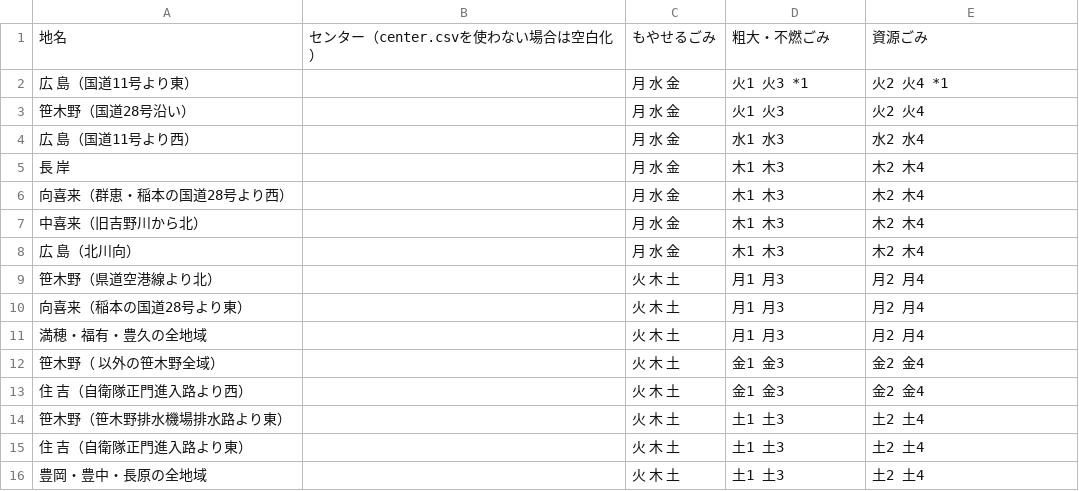
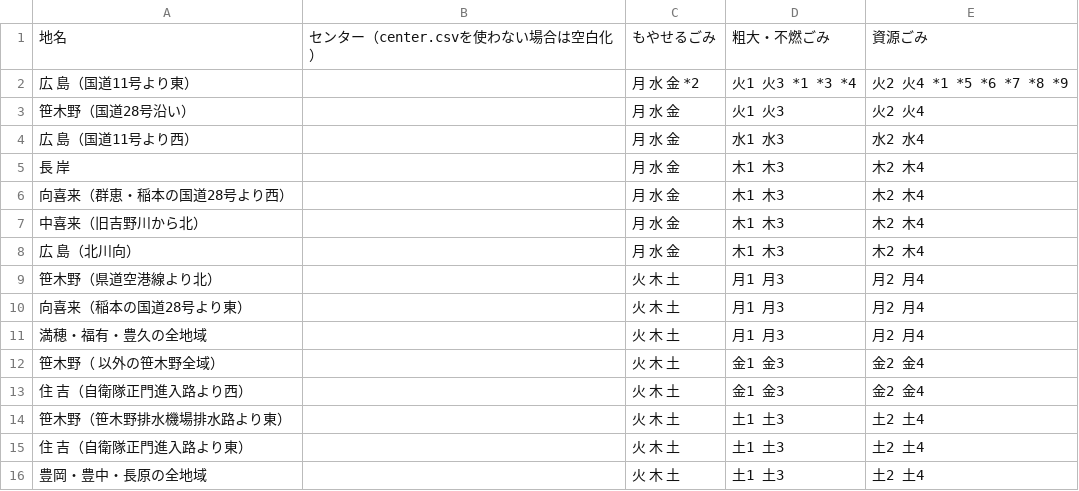
Before and after one commit to tokushima5374/matsushigetyo, a CSV file: data/area_days.csv, drawn as a sheet.

Commit message:
Update area_days.csv

```diff
--- a/data/area_days.csv
+++ b/data/area_days.csv
@@ -1,3 +1,3 @@
 地名,センター（center.csvを使わない場合は空白化）,もやせるごみ,粗大・不燃ごみ,資源ごみ
-広　島（国道11号より東）,,月 水 金,火1 火3 *1,火2 火4 *1
+広　島（国道11号より東）,,月 水 金 *2,火1 火3 *1 *3 *4,火2 火4 *1 *5 *6 *7 *8 *9
 笹木野（国道28号沿い）,,月 水 金,火1 火3,火2 火4
```
